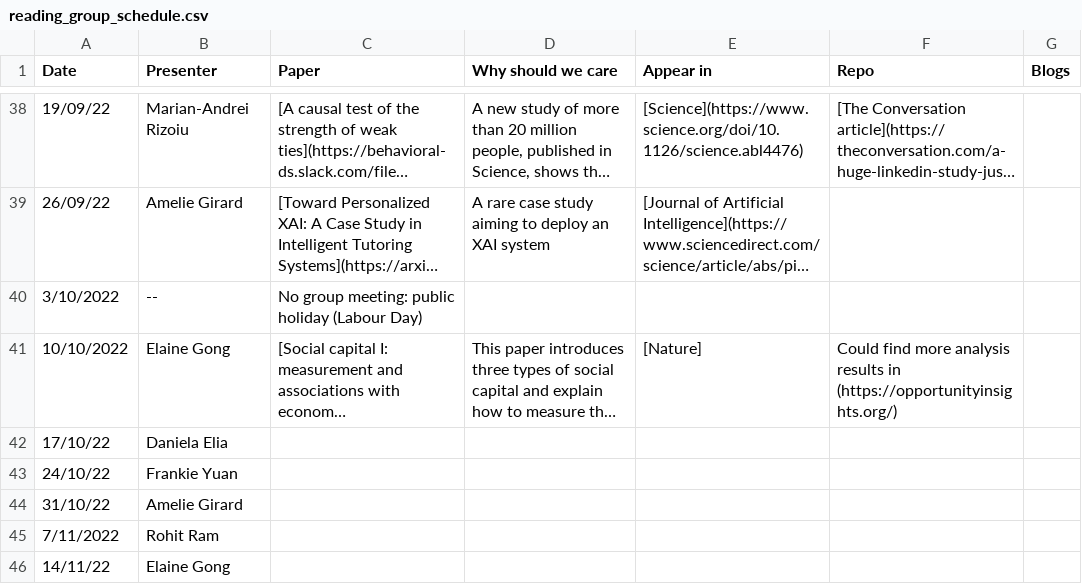
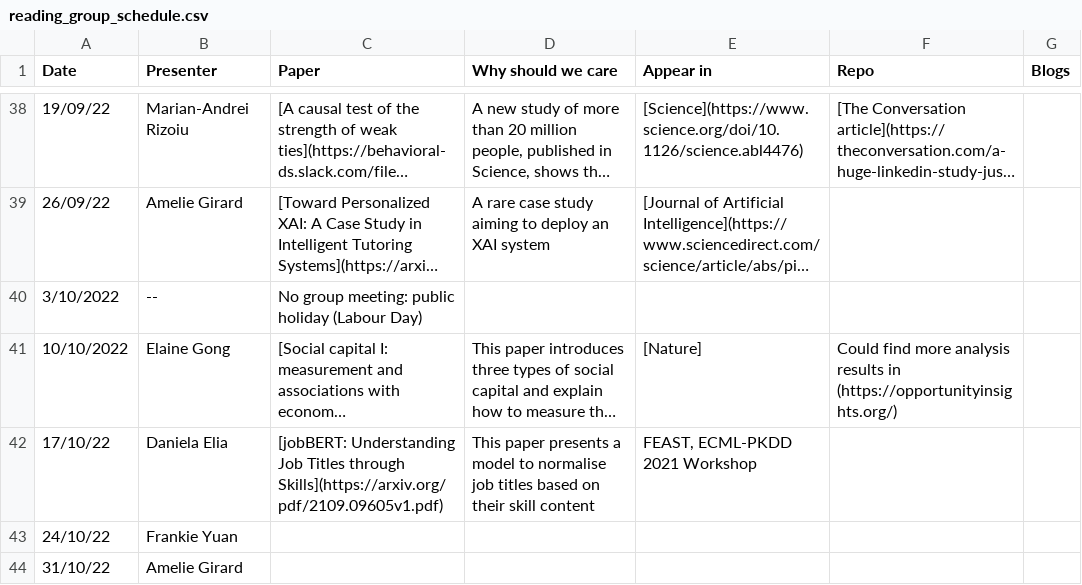
Before and after one commit to danielaelia/behavioral-ds.github.io, a CSV file: reading/reading_group_schedule.csv, drawn as a sheet; only a part is shown, gaps mark what is left out; the shorter side is filled out with more unchanged rows; long unchanged cells end in …; the diff names each change by its address in the sheet, - before the commit and + after, or states it on an @@ line.

```diff
--- a/reading/reading_group_schedule.csv
+++ b/reading/reading_group_schedule.csv
-C42 (Paper): (empty)
+C42 (Paper): [jobBERT: Understanding Job Titles through Skills](https://arxiv.org/pdf/2109.09605v1.pdf)
-D42 (Why should we care): (empty)
+D42 (Why should we care): This paper presents a model to normalise job titles based on their skill content
-E42 (Appear in): (empty)
+E42 (Appear in): FEAST, ECML-PKDD 2021 Workshop
```
Also changed, not shown: 1 other file.
